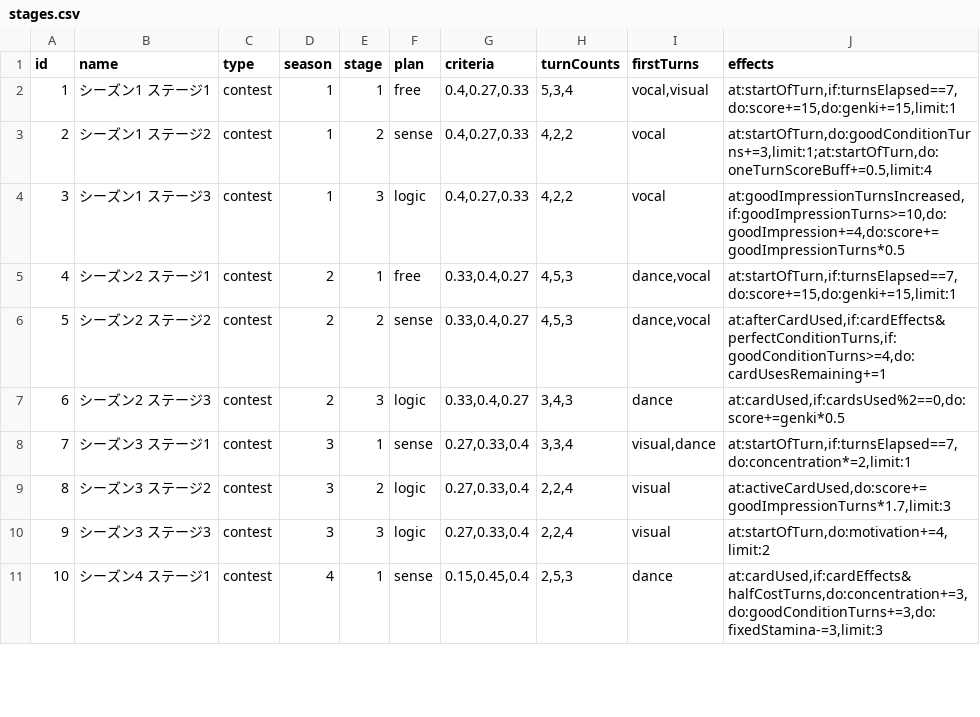
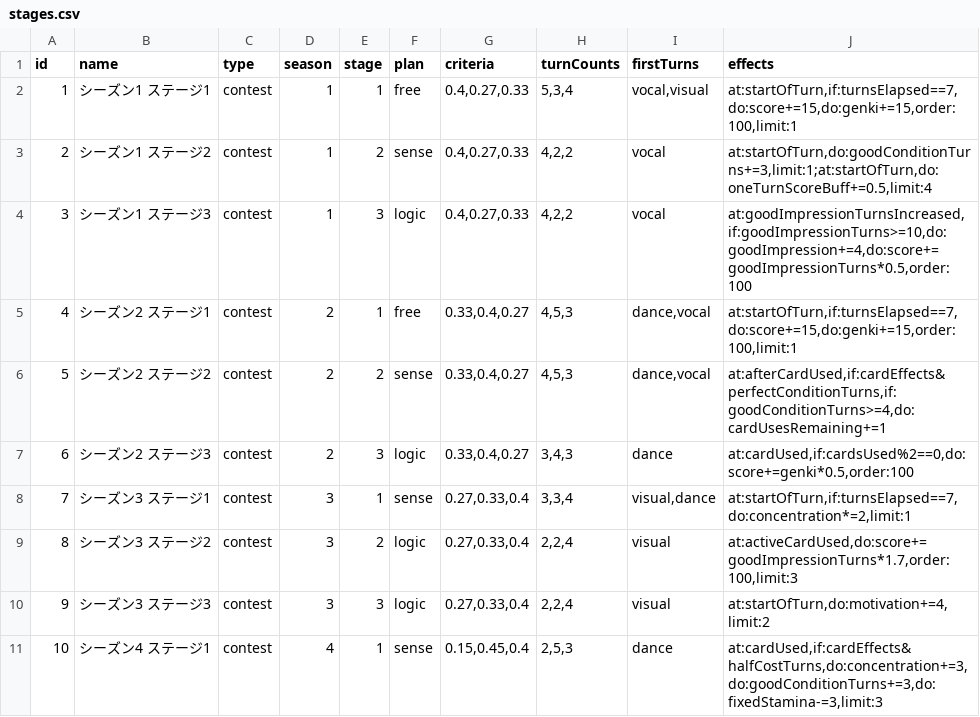
Before and after one commit to surisuririsu/gakumas-data, a CSV file: csv/stages.csv, drawn as a sheet; only a part is shown.

```diff
--- a/csv/stages.csv
+++ b/csv/stages.csv
@@ -1,10 +1,10 @@
 id,name,type,season,stage,plan,criteria,turnCounts,firstTurns,effects
-1,シーズン1 ステージ1,contest,1,1,free,"0.4,0.27,0.33","5,3,4","vocal,visual","at:startOfTurn,if:turnsElapsed==7,do:score+=15,do:genki+=15,limit:1"
+1,シーズン1 ステージ1,contest,1,1,free,"0.4,0.27,0.33","5,3,4","vocal,visual","at:startOfTurn,if:turnsElapsed==7,do:score+=15,do:genki+=15,order:100,limit:1"
 2,シーズン1 ステージ2,contest,1,2,sense,"0.4,0.27,0.33","4,2,2",vocal,"at:startOfTurn,do:goodConditionTurns+=3,limit:1;at:startOfTurn,do:oneTurnScoreBuff+=0.5,limit:4"
-3,シーズン1 ステージ3,contest,1,3,logic,"0.4,0.27,0.33","4,2,2",vocal,"at:goodImpressionTurnsIncreased,if:goodImpressionTurns>=10,do:goodImpression+=4,do:score+=goodImpressionTurns*0.5"
-4,シーズン2 ステージ1,contest,2,1,free,"0.33,0.4,0.27","4,5,3","dance,vocal","at:startOfTurn,if:turnsElapsed==7,do:score+=15,do:genki+=15,limit:1"
+3,シーズン1 ステージ3,contest,1,3,logic,"0.4,0.27,0.33","4,2,2",vocal,"at:goodImpressionTurnsIncreased,if:goodImpressionTurns>=10,do:goodImpression+=4,do:score+=goodImpressionTurns*0.5,order:100"
+4,シーズン2 ステージ1,contest,2,1,free,"0.33,0.4,0.27","4,5,3","dance,vocal","at:startOfTurn,if:turnsElapsed==7,do:score+=15,do:genki+=15,order:100,limit:1"
 5,シーズン2 ステージ2,contest,2,2,sense,"0.33,0.4,0.27","4,5,3","dance,vocal","at:afterCardUsed,if:cardEffects&perfectConditionTurns,if:goodConditionTurns>=4,do:cardUsesRemaining+=1"
-6,シーズン2 ステージ3,contest,2,3,logic,"0.33,0.4,0.27","3,4,3",dance,"at:cardUsed,if:cardsUsed%2==0,do:score+=genki*0.5"
+6,シーズン2 ステージ3,contest,2,3,logic,"0.33,0.4,0.27","3,4,3",dance,"at:cardUsed,if:cardsUsed%2==0,do:score+=genki*0.5,order:100"
 7,シーズン3 ステージ1,contest,3,1,sense,"0.27,0.33,0.4","3,3,4","visual,dance","at:startOfTurn,if:turnsElapsed==7,do:concentration*=2,limit:1"
-8,シーズン3 ステージ2,contest,3,2,logic,"0.27,0.33,0.4","2,2,4",visual,"at:activeCardUsed,do:score+=goodImpressionTurns*1.7,limit:3"
+8,シーズン3 ステージ2,contest,3,2,logic,"0.27,0.33,0.4","2,2,4",visual,"at:activeCardUsed,do:score+=goodImpressionTurns*1.7,order:100,limit:3"
 9,シーズン3 ステージ3,contest,3,3,logic,"0.27,0.33,0.4","2,2,4",visual,"at:startOfTurn,do:motivation+=4,limit:2"
```
Also changed, not shown: csv/p_items.csv, csv/skill_cards.csv, 4 other files.
